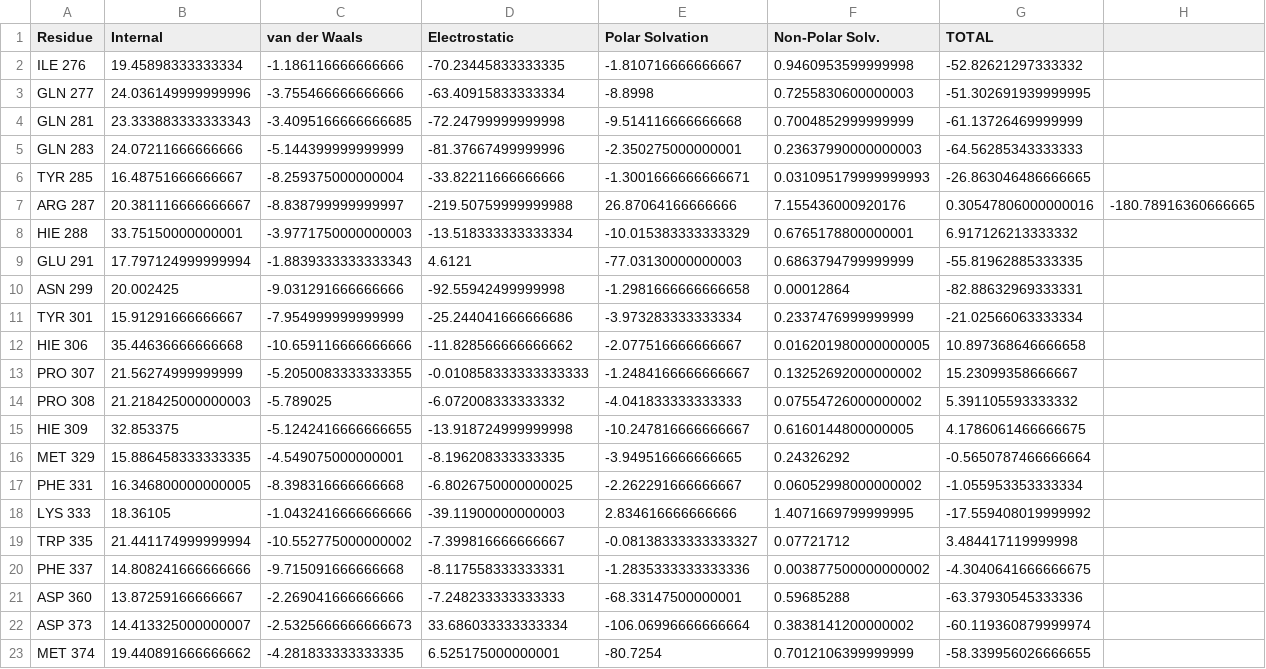
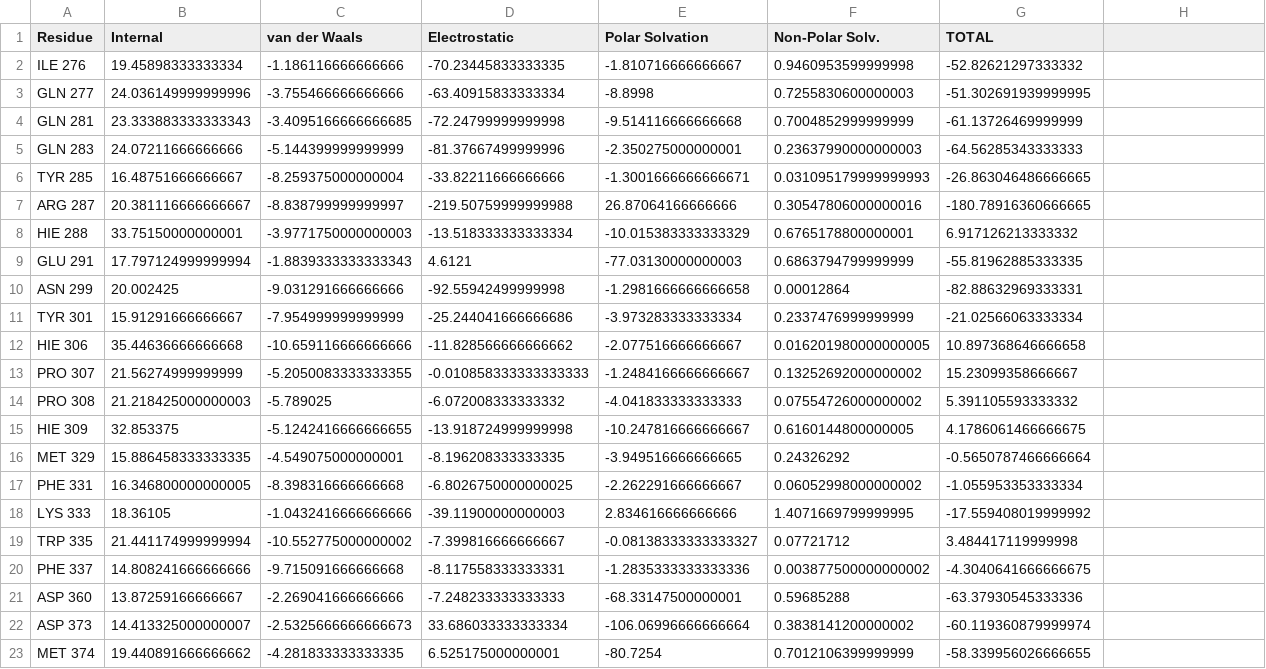
Before and after one commit to Bisolmond/mmgbsa, a CSV file: mouse600.csv, drawn as a sheet.

Commit message:
Update mouse600.csv

```diff
--- a/mouse600.csv
+++ b/mouse600.csv
@@ -6,3 +6,3 @@ GLN 283,24.07211666666666,-5.144399999999999,-81.37667499999996,-2.3502750000000
 TYR 285,16.48751666666667,-8.259375000000004,-33.82211666666666,-1.3001666666666671,0.031095179999999993,-26.863046486666665
-ARG 287,20.381116666666667,-8.838799999999997,-219.50759999999988,26.87064166666666,7.155436000920176,0.30547806000000016,-180.78916360666665
+ARG 287,20.381116666666667,-8.838799999999997,-219.50759999999988,26.87064166666666,0.30547806000000016,-180.78916360666665
 HIE 288,33.75150000000001,-3.9771750000000003,-13.518333333333334,-10.015383333333329,0.6765178800000001,6.917126213333332
```
